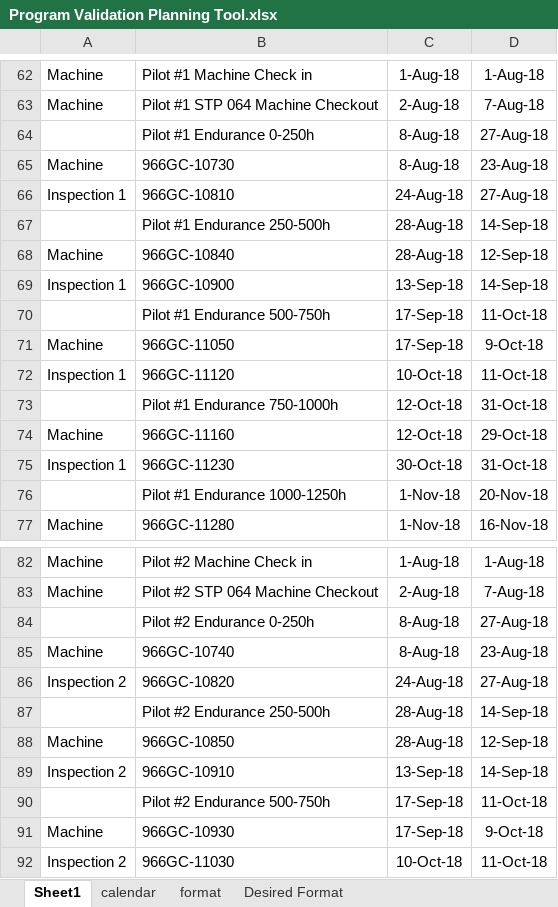
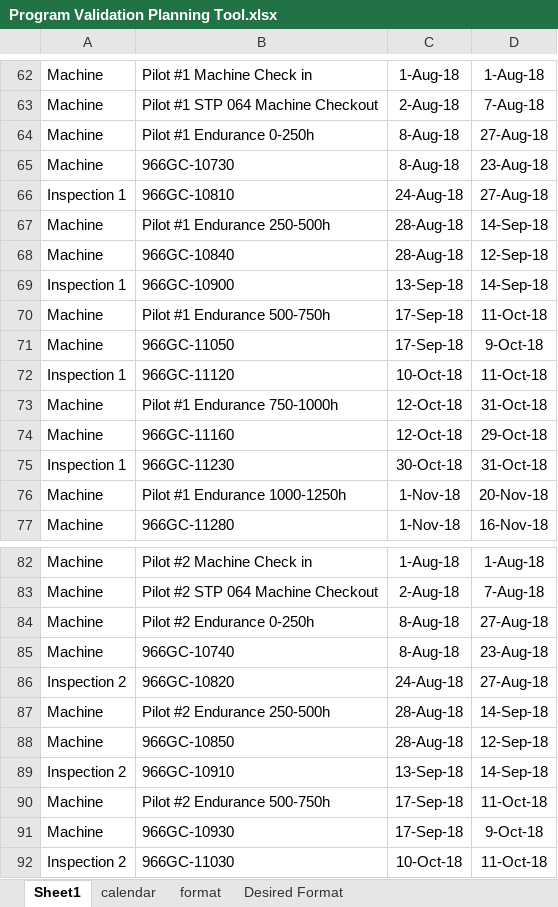
Before and after one commit to sujayshah/ExcelParsing, an Excel workbook: program_validation/Program Validation Planning Tool.xlsx, sheet Sheet1, drawn as a sheet; only a part is shown, gaps mark what is left out; values as stored, in another font and other column widths than the file's, no borders; 2 other sheets too large or unreadable and not compared; the diff names each change by its address in the sheet, - before the commit and + after, or states it on an @@ line.

```diff
--- a/program_validation/Program Validation Planning Tool.xlsx (sheet Sheet1)
+++ b/program_validation/Program Validation Planning Tool.xlsx (sheet Sheet1)
-A64: (empty)
+A64: Machine
-A67: (empty)
+A67: Machine
-A70: (empty)
+A70: Machine
-A73: (empty)
+A73: Machine
-A76: (empty)
+A76: Machine
-A84: (empty)
+A84: Machine
-A87: (empty)
+A87: Machine
-A90: (empty)
+A90: Machine
```
Also changed, not shown: 5 other files.
